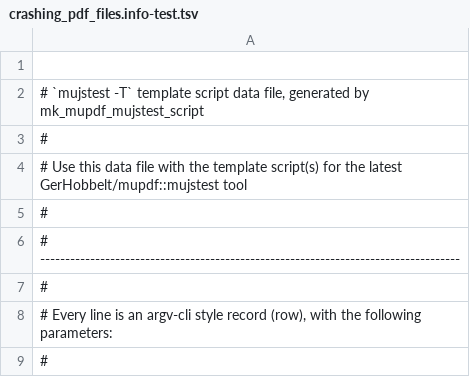
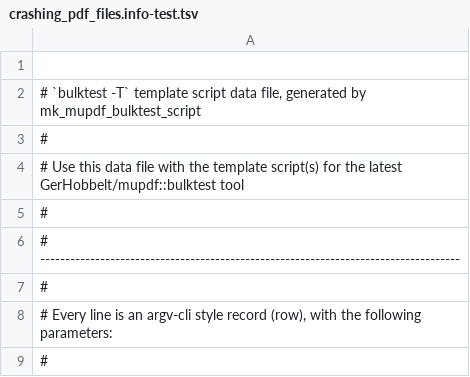
Before and after one commit to GerHobbelt/Evil-PDF-Library-for-Qiqqa, a TSV file: crashing_pdf_files.info-test.tsv, drawn as a sheet; only a part is shown.

Commit message:
adjust the script generator for the move from `mujstest` to `bulktest` plus the introduction of metascripts (bulktest.bulktest is an example) where bulktest is allowed to invoke itself recursively.
The reason to do that would be the ability to easily run bulktests in the Visual Studio debugger or other environments with minimal parameterization (a setting that will be lost when you clean up the MSVC caches such as the /.vs/ directory when you *cleanup* before doing a major/full rebuild.

Regenerated the scripts.

```diff
--- a/crashing_pdf_files.info-test.tsv
+++ b/crashing_pdf_files.info-test.tsv
@@ -1,5 +1,5 @@
 
-# `mujstest -T` template script data file, generated by mk_mupdf_mujstest_script
+# `bulktest -T` template script data file, generated by mk_mupdf_bulktest_script
 #
-# Use this data file with the template script(s) for the latest GerHobbelt/mupdf::mujstest tool
+# Use this data file with the template script(s) for the latest GerHobbelt/mupdf::bulktest tool
 #
```
Also changed, not shown: unicode_spec_pdf_files.info-test.tsv, 12 other files.
